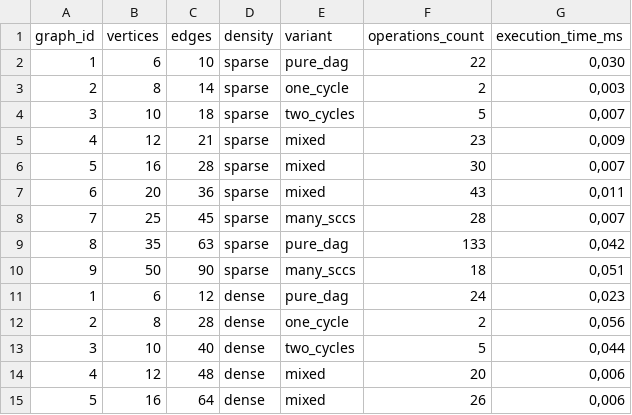
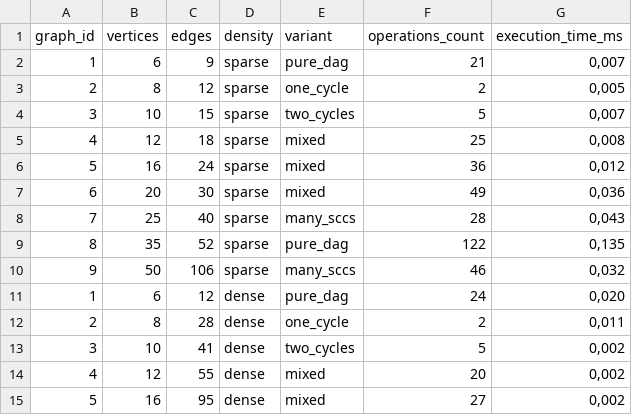
Before and after one commit to SoftSarang/DAA_assignment4, a CSV file: data/output_topo.csv, drawn as a sheet; only a part is shown; the diff covers the shown part only.

```diff
--- a/data/output_topo.csv
+++ b/data/output_topo.csv
@@ -1,15 +1,15 @@
 graph_id;vertices;edges;density;variant;operations_count;execution_time_ms
-1;6;10;sparse;pure_dag;22;0,030
-2;8;14;sparse;one_cycle;2;0,003
-3;10;18;sparse;two_cycles;5;0,007
-4;12;21;sparse;mixed;23;0,009
-5;16;28;sparse;mixed;30;0,007
-6;20;36;sparse;mixed;43;0,011
-7;25;45;sparse;many_sccs;28;0,007
-8;35;63;sparse;pure_dag;133;0,042
-9;50;90;sparse;many_sccs;18;0,051
-1;6;12;dense;pure_dag;24;0,023
-2;8;28;dense;one_cycle;2;0,056
-3;10;40;dense;two_cycles;5;0,044
-4;12;48;dense;mixed;20;0,006
-5;16;64;dense;mixed;26;0,006
+1;6;9;sparse;pure_dag;21;0,007
+2;8;12;sparse;one_cycle;2;0,005
+3;10;15;sparse;two_cycles;5;0,007
+4;12;18;sparse;mixed;25;0,008
+5;16;24;sparse;mixed;36;0,012
+6;20;30;sparse;mixed;49;0,036
+7;25;40;sparse;many_sccs;28;0,043
+8;35;52;sparse;pure_dag;122;0,135
+9;50;106;sparse;many_sccs;46;0,032
+1;6;12;dense;pure_dag;24;0,020
+2;8;28;dense;one_cycle;2;0,011
+3;10;41;dense;two_cycles;5;0,002
+4;12;55;dense;mixed;20;0,002
+5;16;95;dense;mixed;27;0,002
```
Also changed, not shown: 12 edited cells elsewhere in this file, data/output_critical_path.csv, data/output_scc.csv, 8 other files.
